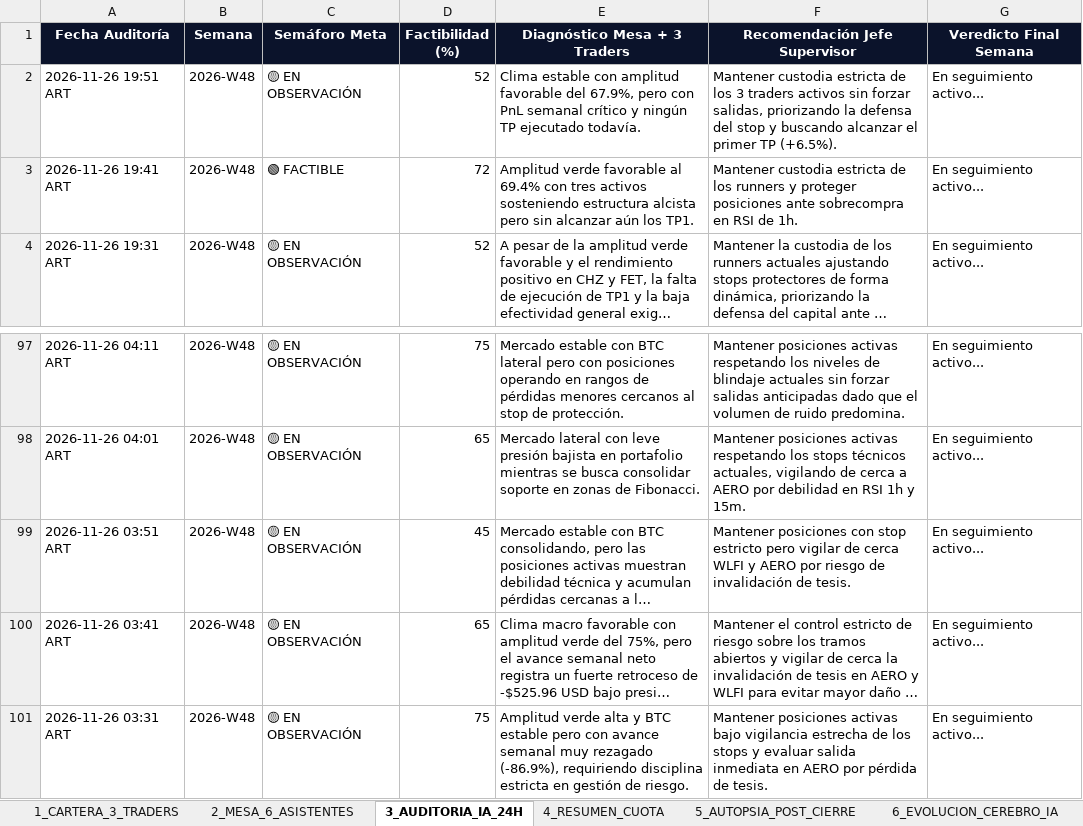
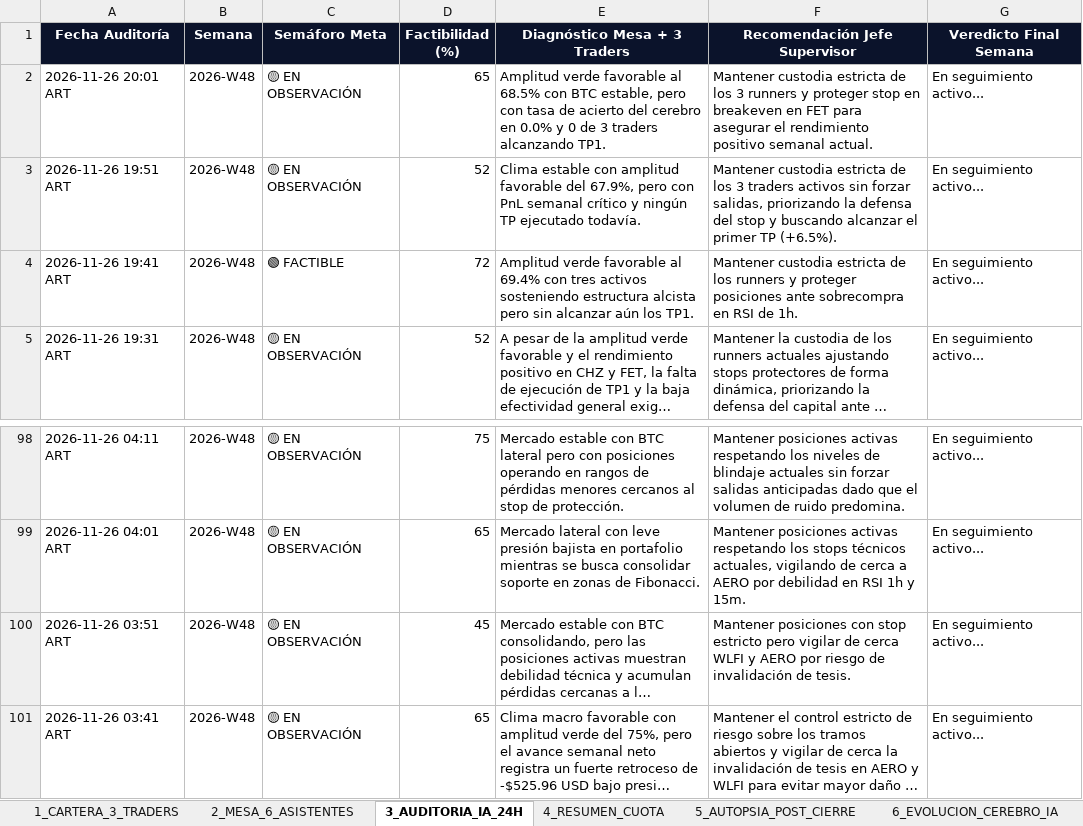
Before and after one commit to kjanoto-coder/panel-cripto, an Excel workbook: AUDITORIA_SEMANAL_PRUEBA.xlsx, sheet 3_AUDITORIA_IA_24H, drawn as a sheet; only a part is shown, gaps mark what is left out; long unchanged cells end in …; values as stored, in another font and other column widths than the file's, no borders; removed rows and columns are numbered as before the commit, all else as after; the diff names each change by its address in the sheet, - before the commit and + after, or states it on an @@ line.

```diff
--- a/AUDITORIA_SEMANAL_PRUEBA.xlsx (sheet 3_AUDITORIA_IA_24H)
+++ b/AUDITORIA_SEMANAL_PRUEBA.xlsx (sheet 3_AUDITORIA_IA_24H)
+row 2: 2026-11-26 20:01 ART | 2026-W48 | 🟡 EN OBSERVACIÓN | 65 | Amplitud verde favorable al 68.5% con BTC estable, pero con tasa de acierto del cerebro en 0.0% y 0 de 3 traders alcanzando TP1. | Mantener custodia estricta de los 3 runners y proteger stop en breakeven en FET para asegurar el rendimiento positivo semanal actual. | En seguimiento activo...
-row 101: 2026-11-26 03:31 ART | 2026-W48 | 🟡 EN OBSERVACIÓN | 75 | Amplitud verde alta y BTC estable pero con avance semanal muy rezagado (-86.9%), requiriendo disciplina estricta en gestión de riesgo. | Mantener posiciones activas bajo vigilancia estrecha de los stops y evaluar salida inmediata en AERO por pérdida de tesis. | En seguimiento activo...
```
Also changed, not shown: sheet 2_MESA_6_ASISTENTES, sheet 1_CARTERA_3_TRADERS, sheet 4_RESUMEN_CUOTA, sheet 6_EVOLUCION_CEREBRO_IA, 3 other files.
